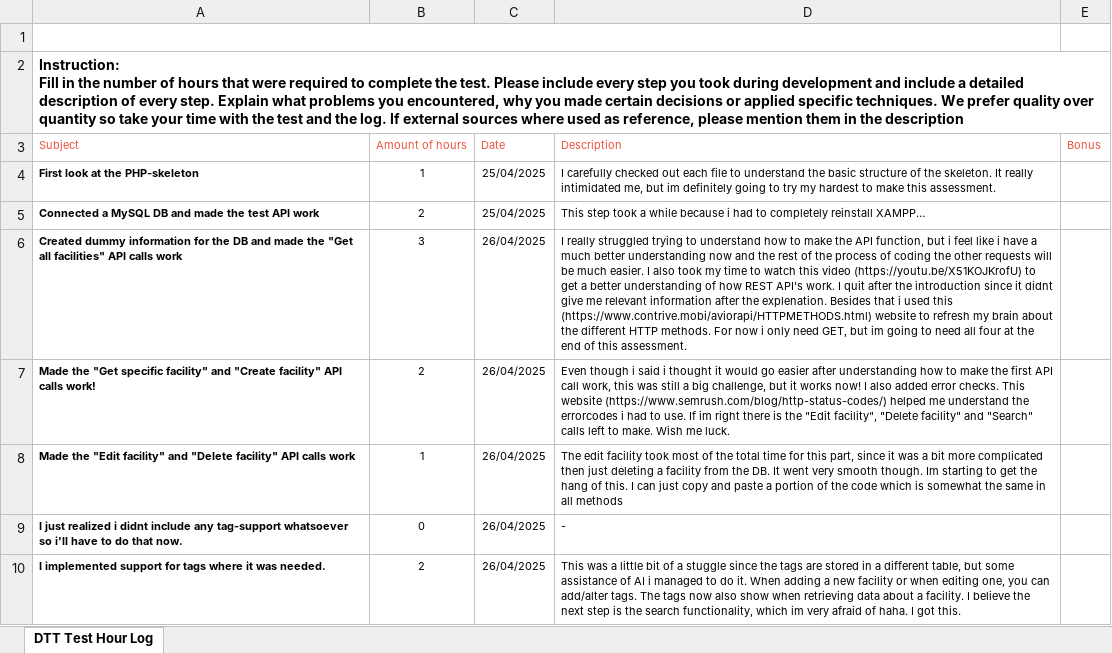
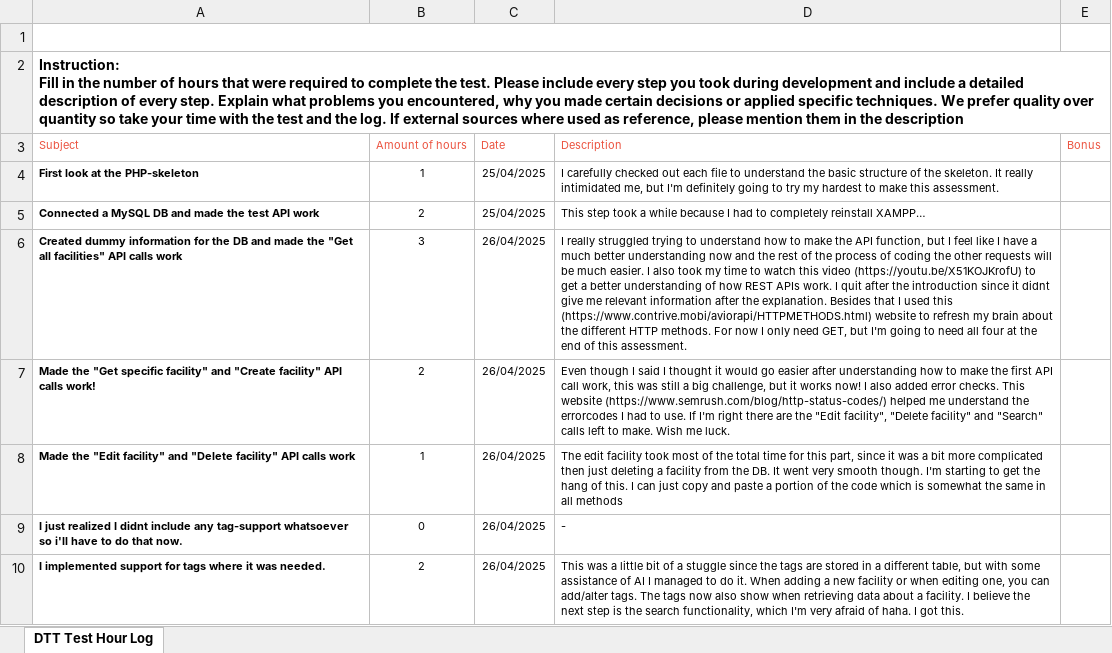
Before and after one commit to Snevver/Facility-api, an Excel workbook: hour_log.xlsx, sheet DTT Test Hour Log, drawn as a sheet; only a part is shown; values as stored, in another font and other column widths than the file's, no borders; charts and pictures not drawn; the diff covers the shown part only; the diff names each change by its address in the sheet, - before the commit and + after, or states it on an @@ line.

Commit message:
Spelling errors fixed

```diff
--- a/hour_log.xlsx (sheet DTT Test Hour Log)
+++ b/hour_log.xlsx (sheet DTT Test Hour Log)
-D4 (Description): …me, but im definitely going…
+D4 (Description): …me, but I'm definitely going…
-D5 (Description): …while because i had to…
+D5 (Description): …while because I had to…
-D6 (Description): …function, but i feel like i have a much better understanding now and the rest of the process of coding the other requests will be much easier. I also took my time to watch this video (https://youtu.be/X51KOJKrofU) to get a better understanding of how REST API's work. I quit after the introduction since it didnt give me relevant information after the explenation. Besides that i used this (https://www.contrive.mobi/aviorapi/HTTPMETHODS.html) website to refresh my brain about the different HTTP methods. For now i only need GET, but im going to…
+D6 (Description): …function, but I feel like I have a much better understanding now and the rest of the process of coding the other requests will be much easier. I also took my time to watch this video (https://youtu.be/X51KOJKrofU) to get a better understanding of how REST APIs work. I quit after the introduction since it didnt give me relevant information after the explanation. Besides that I used this (https://www.contrive.mobi/aviorapi/HTTPMETHODS.html) website to refresh my brain about the different HTTP methods. For now I only need GET, but I'm going to…
-D7 (Description): Even though i said i thought it would go easier after understanding how to make the first API call work, this was still a big challenge, but it works now! I also added error checks. This website (https://www.semrush.com/blog/http-status-codes/) helped me understand the errorcodes i had to use. If im right there is the "Edit…
+D7 (Description): Even though I said I thought it would go easier after understanding how to make the first API call work, this was still a big challenge, but it works now! I also added error checks. This website (https://www.semrush.com/blog/http-status-codes/) helped me understand the errorcodes I had to use. If I'm right there are the "Edit…
-D8 (Description): …smooth though. Im starting to…
+D8 (Description): …smooth though. I'm starting to…
-A9 (Subject): …just realized i didnt include…
+A9 (Subject): …just realized I didnt include…
-D10 (Description): …table, but some assistance of AI i managed to do it. When adding a new facility or when editing one, you can add/alter tags. The tags now also show when retrieving data about a facility. I believe the next step is the search functionality, which im very afraid…
+D10 (Description): …table, but with some assistance of AI I managed to do it. When adding a new facility or when editing one, you can add/alter tags. The tags now also show when retrieving data about a facility. I believe the next step is the search functionality, which I'm very afraid…
```
Also changed, not shown: 9 edited cells and cell formats elsewhere in this sheet.
